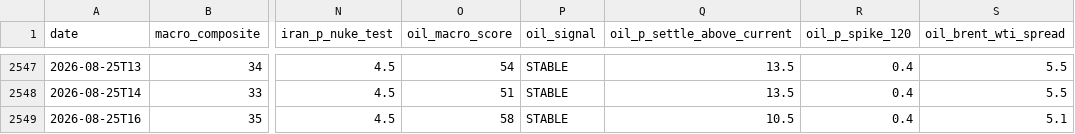
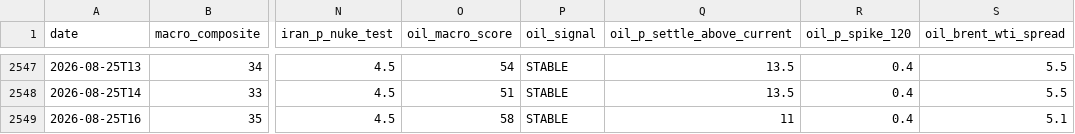
Before and after one commit to virtualwriter/polymarket-trader, a CSV file: data/daily-macro.csv, drawn as a sheet; only a part is shown, gaps mark what is left out; the diff names each change by its address in the sheet, - before the commit and + after, or states it on an @@ line.

```diff
--- a/data/daily-macro.csv
+++ b/data/daily-macro.csv
-Q2549 (oil_p_settle_above_current): 10.5
+Q2549 (oil_p_settle_above_current): 11
```
Also changed, not shown: relative-value/cross_venue_relative_value.csv, 13 other files.
